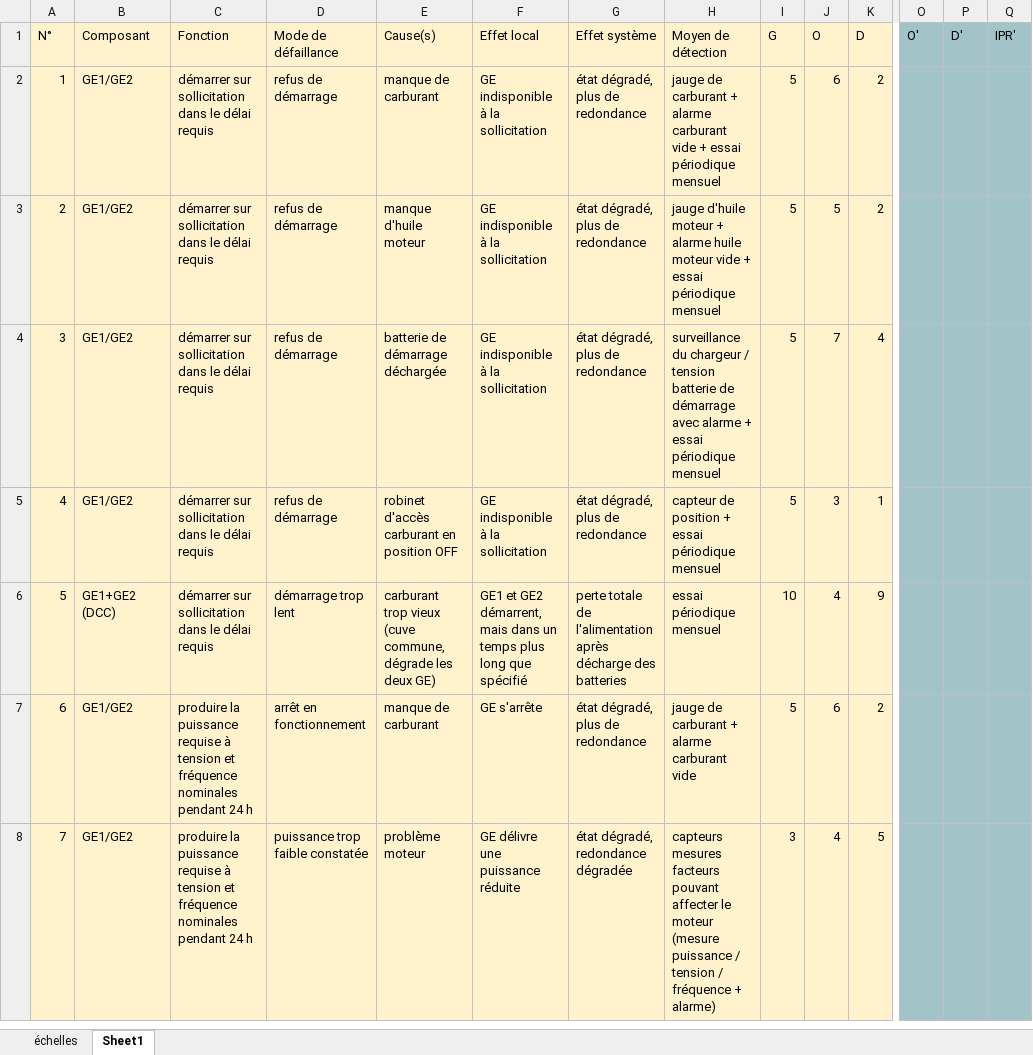
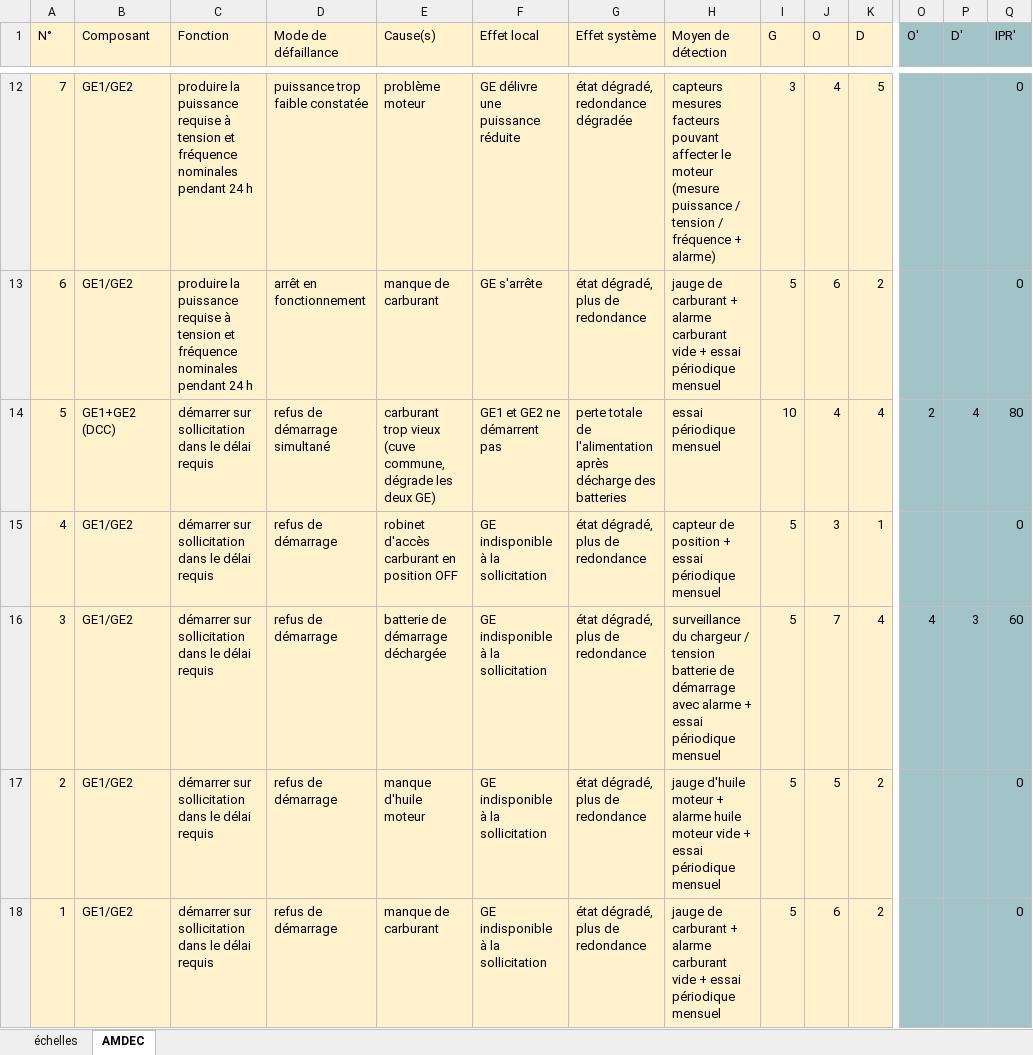
Before and after one commit to l-amouro/sdf-etude-de-cas, an Excel workbook: sdf-etude-de-cas/AMDEC_alim_secours.xlsx, sheet AMDEC, drawn as a sheet; only a part is shown, gaps mark what is left out; values as stored, in another font and other column widths than the file's, no borders; removed rows and columns are numbered as before the commit, all else as after; rows hold the shown columns only; the diff covers the shown part only; the diff names each change by its address in the sheet, - before the commit and + after, or states it on an @@ line.

Commit message:
Semaine 2 : AMDEC : échelles + 17 modes, actions préconisées et cotations

```diff
--- a/sdf-etude-de-cas/AMDEC_alim_secours.xlsx (sheet AMDEC)
+++ b/sdf-etude-de-cas/AMDEC_alim_secours.xlsx (sheet AMDEC)
-sheet tab: Sheet1
+sheet tab: AMDEC
+row 12: 7 | GE1/GE2 | produire la puissance requise à tension et fréquence nominales pendant 24 h | puissance trop faible constatée | problème moteur | GE délivre une puissance réduite | état dégradé, redondance dégradée | capteurs mesures facteurs pouvant affecter le moteur (mesure puissance / tension / fréquence + alarme) | 3 | 4 | 5 |  |  | 0
-A13 (N°): 1
+A13 (N°): 6
-C13 (Fonction): démarrer sur sollicitation dans le délai requis
+C13 (Fonction): produire la puissance requise à tension et fréquence nominales pendant 24 h
-D13 (Mode de défaillance): refus de démarrage
+D13 (Mode de défaillance): arrêt en fonctionnement
-F13 (Effet local): GE indisponible à la sollicitation
+F13 (Effet local): GE s'arrête
-Q13 (IPR'): (empty)
+Q13 (IPR'): 0
-row 3: 2 | GE1/GE2 | démarrer sur sollicitation dans le délai requis | refus de démarrage | manque d'huile moteur | GE indisponible à la sollicitation | état dégradé, plus de redondance | jauge d'huile moteur + alarme huile moteur vide + essai périodique mensuel | 5 | 5 | 2
-row 4: 3 | GE1/GE2 | démarrer sur sollicitation dans le délai requis | refus de démarrage | batterie de démarrage déchargée | GE indisponible à la sollicitation | état dégradé, plus de redondance | surveillance du chargeur / tension batterie de démarrage avec alarme + essai périodique mensuel | 5 | 7 | 4
+row 14: 5 | GE1+GE2 (DCC) | démarrer sur sollicitation dans le délai requis | refus de démarrage simultané | carburant trop vieux (cuve commune, dégrade les deux GE) | GE1 et GE2 ne démarrent pas | perte totale de l'alimentation après décharge des batteries | essai périodique mensuel | 10 | 4 | 4 | 2 | 4 | 80
-Q15 (IPR'): (empty)
+Q15 (IPR'): 0
-row 6: 5 | GE1+GE2 (DCC) | démarrer sur sollicitation dans le délai requis | démarrage trop lent | carburant trop vieux (cuve commune, dégrade les deux GE) | GE1 et GE2 démarrent, mais dans un temps plus long que spécifié | perte totale de l'alimentation après décharge des batteries | essai périodique mensuel | 10 | 4 | 9
+row 16: 3 | GE1/GE2 | démarrer sur sollicitation dans le délai requis | refus de démarrage | batterie de démarrage déchargée | GE indisponible à la sollicitation | état dégradé, plus de redondance | surveillance du chargeur / tension batterie de démarrage avec alarme + essai périodique mensuel | 5 | 7 | 4 | 4 | 3 | 60
+row 17: 2 | GE1/GE2 | démarrer sur sollicitation dans le délai requis | refus de démarrage | manque d'huile moteur | GE indisponible à la sollicitation | état dégradé, plus de redondance | jauge d'huile moteur + alarme huile moteur vide + essai périodique mensuel | 5 | 5 | 2 |  |  | 0
-A18 (N°): 6
+A18 (N°): 1
-C18 (Fonction): produire la puissance requise à tension et fréquence nominales pendant 24 h
+C18 (Fonction): démarrer sur sollicitation dans le délai requis
-D18 (Mode de défaillance): arrêt en fonctionnement
+D18 (Mode de défaillance): refus de démarrage
-F18 (Effet local): GE s'arrête
+F18 (Effet local): GE indisponible à la sollicitation
-H18 (Moyen de détection): …carburant vide
+H18 (Moyen de détection): …carburant vide + essai périodique mensuel
-Q18 (IPR'): (empty)
+Q18 (IPR'): 0
-row 8: 7 | GE1/GE2 | produire la puissance requise à tension et fréquence nominales pendant 24 h | puissance trop faible constatée | problème moteur | GE délivre une puissance réduite | état dégradé, redondance dégradée | capteurs mesures facteurs pouvant affecter le moteur (mesure puissance / tension / fréquence + alarme) | 3 | 4 | 5
```
Also changed, not shown: 10 added rows and 5 removed rows elsewhere in this sheet, sheet échelles, formulas that keep their value.
